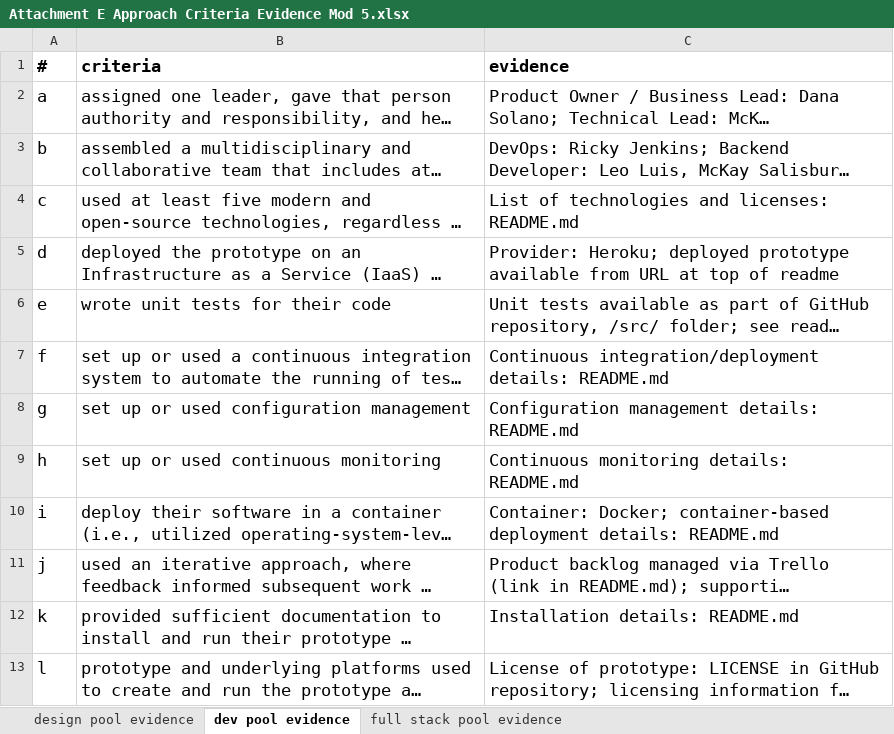
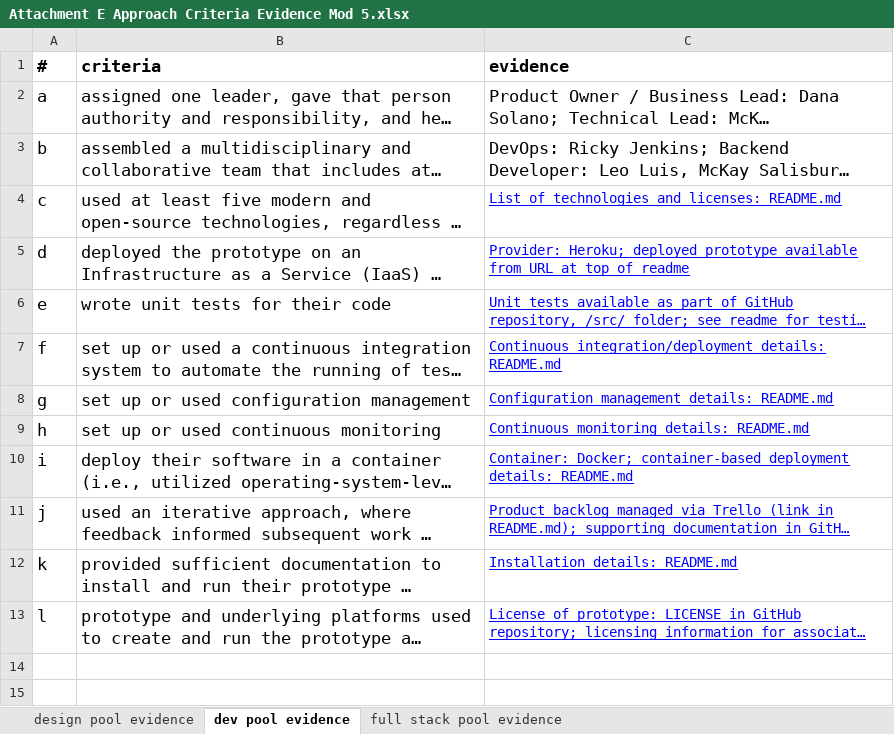
Before and after one commit to mckaysalisbury/ADS-Dev, an Excel workbook: rfq/Attachment E Approach Criteria Evidence Mod 5.xlsx, sheet dev pool evidence, drawn as a sheet; long unchanged cells end in …; values as stored, in another font and other column widths than the file's, no borders; the diff names each change by its address in the sheet, - before the commit and + after, or states it on an @@ line.

Commit message:
updated

```diff
--- a/rfq/Attachment E Approach Criteria Evidence Mod 5.xlsx (sheet dev pool evidence)
+++ b/rfq/Attachment E Approach Criteria Evidence Mod 5.xlsx (sheet dev pool evidence)
@@ C4:C13 underline: off → on, text colour: black → #0000FF, text size: smaller @@
```
